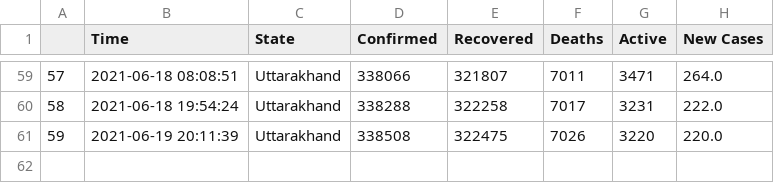
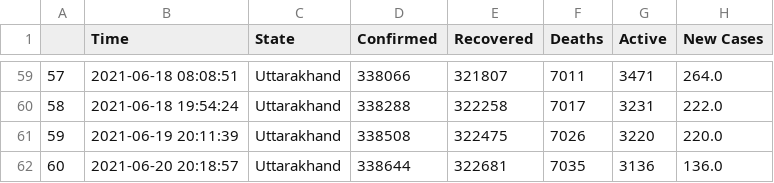
Before and after one commit to dakkshesh07/covid19_data-india-DERP, a CSV file: Uttarakhand/data-Uttarakhand.csv, drawn as a sheet; only a part is shown, gaps mark what is left out.

Commit message:
Uttarakhand: upload updated datasets, fetched on 2021-06-20 20:18:57

```diff
--- a/Uttarakhand/data-Uttarakhand.csv
+++ b/Uttarakhand/data-Uttarakhand.csv
@@ -61 +61,2 @@
 59,2021-06-19 20:11:39,Uttarakhand,338508,322475,7026,3220,220.0
+60,2021-06-20 20:18:57,Uttarakhand,338644,322681,7035,3136,136.0
```
